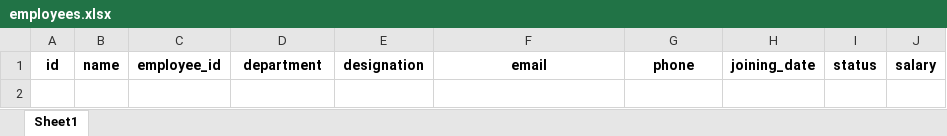
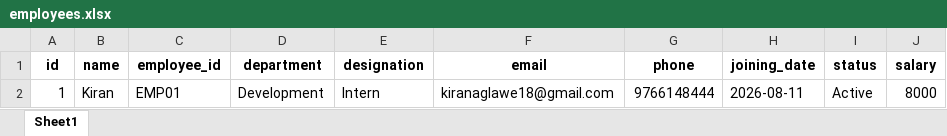
Before and after one commit to kiran18-A/Dashboard, an Excel workbook: data/employees.xlsx, sheet Sheet1, drawn as a sheet; values as stored, in another font and other column widths than the file's, no borders; the diff names each change by its address in the sheet, - before the commit and + after, or states it on an @@ line.

```diff
--- a/data/employees.xlsx (sheet Sheet1)
+++ b/data/employees.xlsx (sheet Sheet1)
+row 2: 1 | Kiran | EMP01 | Development | Intern | kiranaglawe18@gmail.com | 9766148444 | 2026-08-11 | Active | 8000
```
Also changed, not shown: data/users.xlsx, 2 other files.
